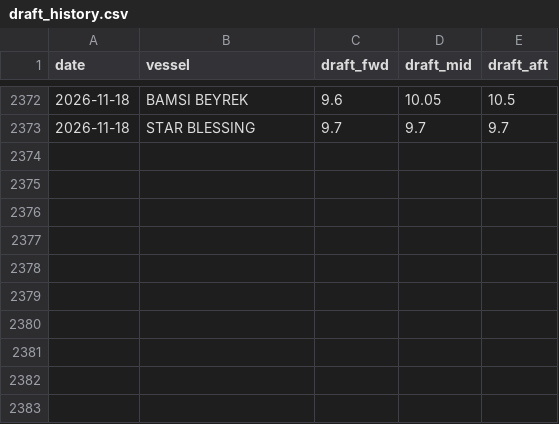
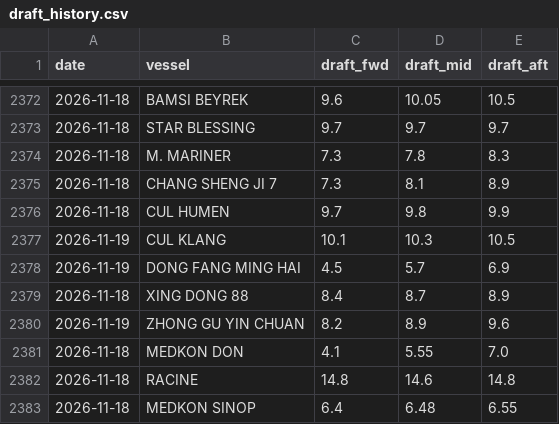
Before and after one commit to LeahLiuL/Claw-Report, a CSV file: rob_data/draft_history.csv, drawn as a sheet; only a part is shown, gaps mark what is left out.

```diff
--- a/rob_data/draft_history.csv
+++ b/rob_data/draft_history.csv
@@ -2373 +2373,11 @@ date,vessel,draft_fwd,draft_mid,draft_aft
 2026-11-18,STAR BLESSING,9.7,9.7,9.7
+2026-11-18,M. MARINER,7.3,7.8,8.3
+2026-11-18,CHANG SHENG JI 7,7.3,8.1,8.9
+2026-11-18,CUL HUMEN,9.7,9.8,9.9
+2026-11-19,CUL KLANG,10.1,10.3,10.5
+2026-11-19,DONG FANG MING HAI,4.5,5.7,6.9
+2026-11-18,XING DONG 88,8.4,8.7,8.9
+2026-11-19,ZHONG GU YIN CHUAN,8.2,8.9,9.6
+2026-11-18,MEDKON DON,4.1,5.55,7.0
+2026-11-18,RACINE,14.8,14.6,14.8
+2026-11-18,MEDKON SINOP,6.4,6.48,6.55
```
Also changed, not shown: rob_data/rob_history.csv, 3 other files.
